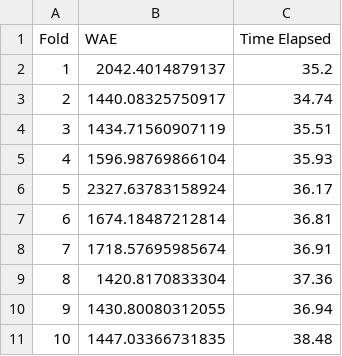
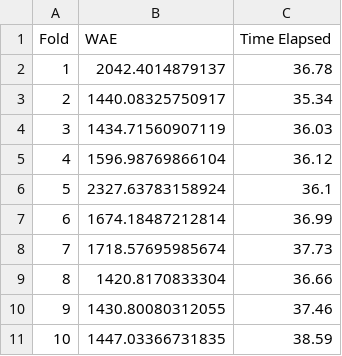
Before and after one commit to john-james-ai/Practical-Statistical-Learning, a CSV file: Projects/Walmart/reports/InConstruction_detail.csv, drawn as a sheet.

```diff
--- a/Projects/Walmart/reports/InConstruction_detail.csv
+++ b/Projects/Walmart/reports/InConstruction_detail.csv
@@ -1,11 +1,11 @@
 "Fold","WAE","Time Elapsed"
-1,2042.4014879137,35.2
-2,1440.08325750917,34.74
-3,1434.71560907119,35.51
-4,1596.98769866104,35.93
-5,2327.63783158924,36.17
-6,1674.18487212814,36.81
-7,1718.57695985674,36.91
-8,1420.8170833304,37.36
-9,1430.80080312055,36.94
-10,1447.03366731835,38.48
+1,2042.4014879137,36.78
+2,1440.08325750917,35.34
+3,1434.71560907119,36.03
+4,1596.98769866104,36.12
+5,2327.63783158924,36.1
+6,1674.18487212814,36.99
+7,1718.57695985674,37.73
+8,1420.8170833304,36.66
+9,1430.80080312055,37.46
+10,1447.03366731835,38.59
```
Also changed, not shown: Projects/Walmart/reports/TSLM SVD (Holiday Shift)_detail.csv, 4 other files.
